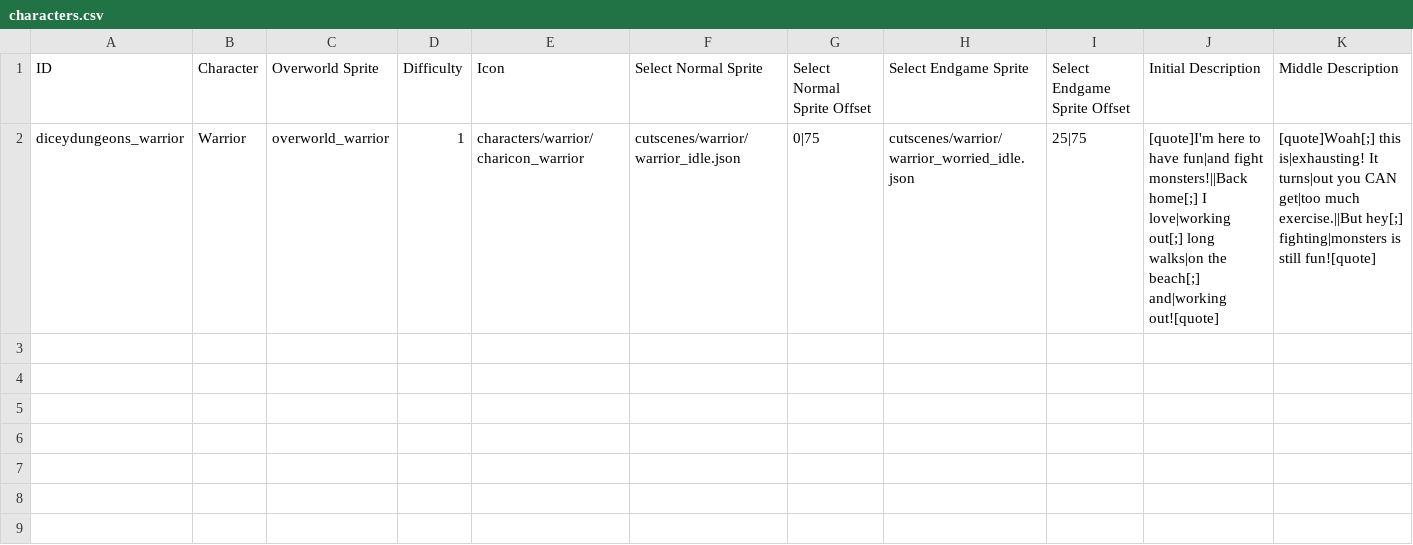
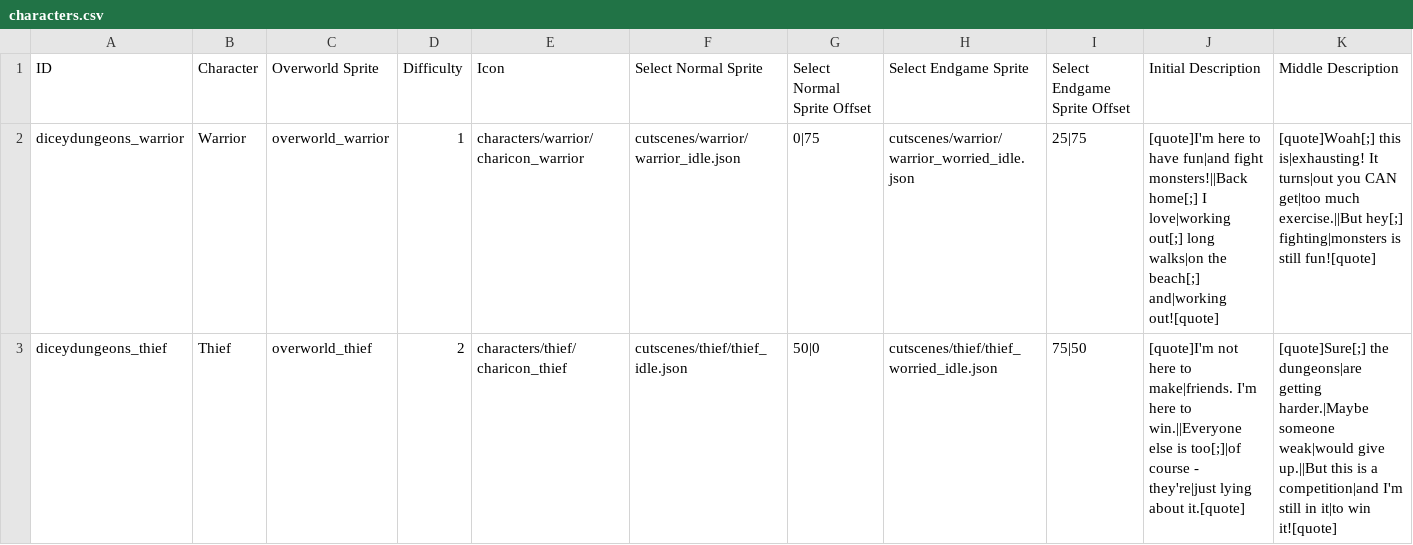
Before and after one commit to S2dd7/catchmodxd, a CSV file: data/text/characters.csv, drawn as a sheet; only a part is shown; rows hold the shown columns only; the diff names each change by its address in the sheet, - before the commit and + after, or states it on an @@ line.

Commit message:
thief has a gun

```diff
--- a/data/text/characters.csv
+++ b/data/text/characters.csv
+row 3: diceydungeons_thief | Thief | overworld_thief | 2 | characters/thief/charicon_thief | cutscenes/thief/thief_idle.json | 50|0 | cutscenes/thief/thief_worried_idle.json | 75|50 | [quote]I'm not here to make|friends. I'm here to win.||Everyone else is too[;]|of course - they're|just lying about it.[quote] | [quote]Sure[;] the dungeons|are getting harder.|Maybe someone weak|would give up.||But this is a competition|and I'm still in it|to win it![quote]
```
Also changed, not shown: _append/data/text/statuseffects.csv, data/text/episodes.csv, 7 other files.
